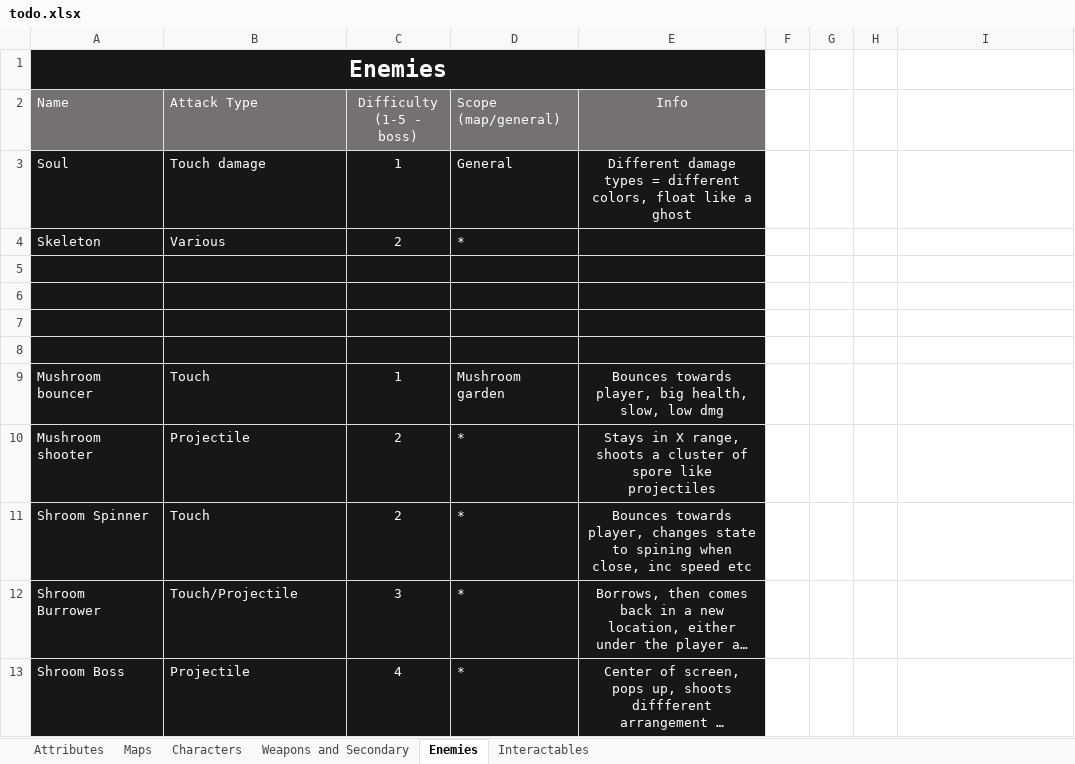
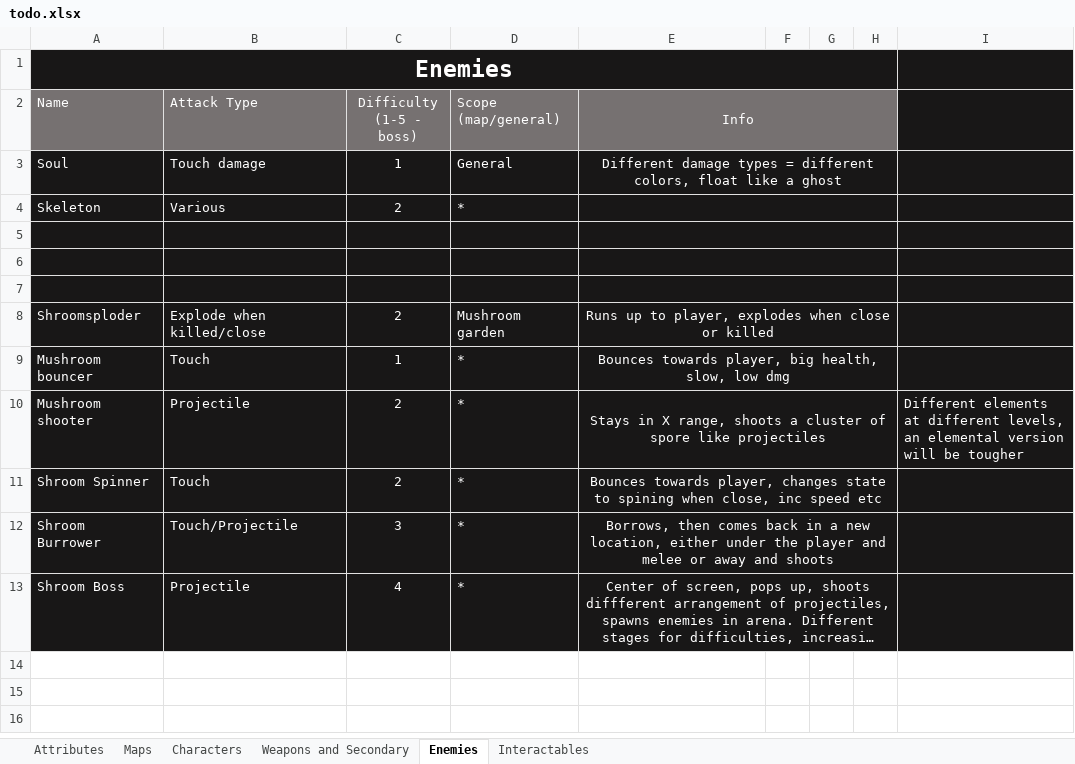
Before and after one commit to Edrito/Runefire, an Excel workbook: plans/todo.xlsx, sheet Enemies, drawn as a sheet; long unchanged cells end in …; values as stored, in another font and other column widths than the file's, no borders; removed rows and columns are numbered as before the commit, all else as after; the diff names each change by its address in the sheet, - before the commit and + after, or states it on an @@ line.

```diff
--- a/plans/todo.xlsx (sheet Enemies)
+++ b/plans/todo.xlsx (sheet Enemies)
-A1:E1 merged
+A1:H1 merged
-F1:I1 fill: none
+F1:I1 fill: #181717
+E2:H2 merged
-F2:H2 fill: none
+F2:H2 fill: #767171
-I2 fill: none
+I2 fill: #181717
+E3:H3 merged
-F3:I13 fill: none
+F3:I13 fill: #181717
+E4:H4 merged
+E5:H5 merged
+E6:H6 merged
+E7:H7 merged
-row 8: (empty)
+row 8: Shroomsploder | Explode when killed/close | 2 | Mushroom garden | Runs up to player, explodes when close or killed
+E8:H8 merged
-D9 (Scope (map/general)): Mushroom garden
+D9 (Scope (map/general)): *
+E9:H9 merged
+E10:H10 merged
-I10: (empty)
+I10: Different elements at different levels, an elemental version will be tougher
+E11:H11 merged
+E12:H12 merged
+E13:H13 merged
```
Also changed, not shown: sheet Interactables, sheet Weapons and Secondary, sheet Attributes, 31 other files.
